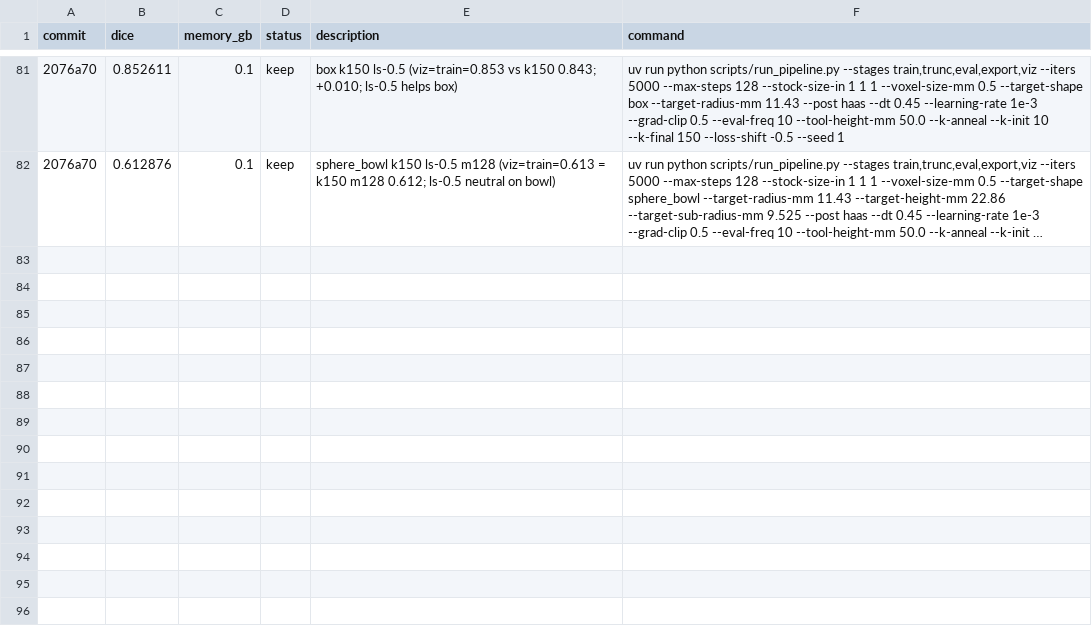
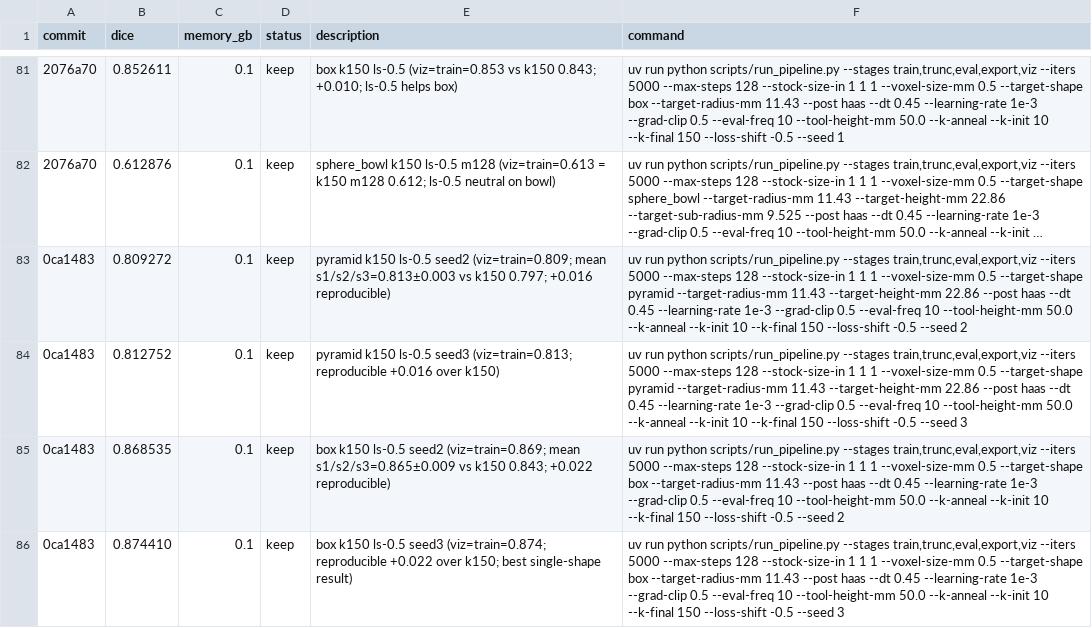
Before and after one commit to nathantsoi/diff-cam, a TSV file: autoresearch/tasks/train_csg/results.tsv, drawn as a sheet; only a part is shown, gaps mark what is left out; long unchanged cells end in …; the diff names each change by its address in the sheet, - before the commit and + after, or states it on an @@ line.

```diff
--- a/autoresearch/tasks/train_csg/results.tsv
+++ b/autoresearch/tasks/train_csg/results.tsv
+row 83: 0ca1483 | 0.809272 | 0.1 | keep | pyramid k150 ls-0.5 seed2 (viz=train=0.809; mean s1/s2/s3=0.813±0.003 vs k150 0.797; +0.016 reproducible) | uv run python scripts/run_pipeline.py --stages train,trunc,eval,export,viz --iters 5000 --max-steps 128 --stock-size-in 1 1 1 --voxel-size-mm 0.5 --target-shape pyramid --target-radius-mm 11.43 --target-height-mm 22.86 --post haas --dt 0.45 --learning-rate 1e-3 --grad-clip 0.5 --eval-freq 10 --tool-height-mm 50.0 --k-anneal --k-init 10 --k-final 150 --loss-shift -0.5 --seed 2
+row 84: 0ca1483 | 0.812752 | 0.1 | keep | pyramid k150 ls-0.5 seed3 (viz=train=0.813; reproducible +0.016 over k150) | uv run python scripts/run_pipeline.py --stages train,trunc,eval,export,viz --iters 5000 --max-steps 128 --stock-size-in 1 1 1 --voxel-size-mm 0.5 --target-shape pyramid --target-radius-mm 11.43 --target-height-mm 22.86 --post haas --dt 0.45 --learning-rate 1e-3 --grad-clip 0.5 --eval-freq 10 --tool-height-mm 50.0 --k-anneal --k-init 10 --k-final 150 --loss-shift -0.5 --seed 3
+row 85: 0ca1483 | 0.868535 | 0.1 | keep | box k150 ls-0.5 seed2 (viz=train=0.869; mean s1/s2/s3=0.865±0.009 vs k150 0.843; +0.022 reproducible) | uv run python scripts/run_pipeline.py --stages train,trunc,eval,export,viz --iters 5000 --max-steps 128 --stock-size-in 1 1 1 --voxel-size-mm 0.5 --target-shape box --target-radius-mm 11.43 --post haas --dt 0.45 --learning-rate 1e-3 --grad-clip 0.5 --eval-freq 10 --tool-height-mm 50.0 --k-anneal --k-init 10 --k-final 150 --loss-shift -0.5 --seed 2
+row 86: 0ca1483 | 0.874410 | 0.1 | keep | box k150 ls-0.5 seed3 (viz=train=0.874; reproducible +0.022 over k150; best single-shape result) | uv run python scripts/run_pipeline.py --stages train,trunc,eval,export,viz --iters 5000 --max-steps 128 --stock-size-in 1 1 1 --voxel-size-mm 0.5 --target-shape box --target-radius-mm 11.43 --post haas --dt 0.45 --learning-rate 1e-3 --grad-clip 0.5 --eval-freq 10 --tool-height-mm 50.0 --k-anneal --k-init 10 --k-final 150 --loss-shift -0.5 --seed 3
```
Also changed, not shown: 1 other file.
